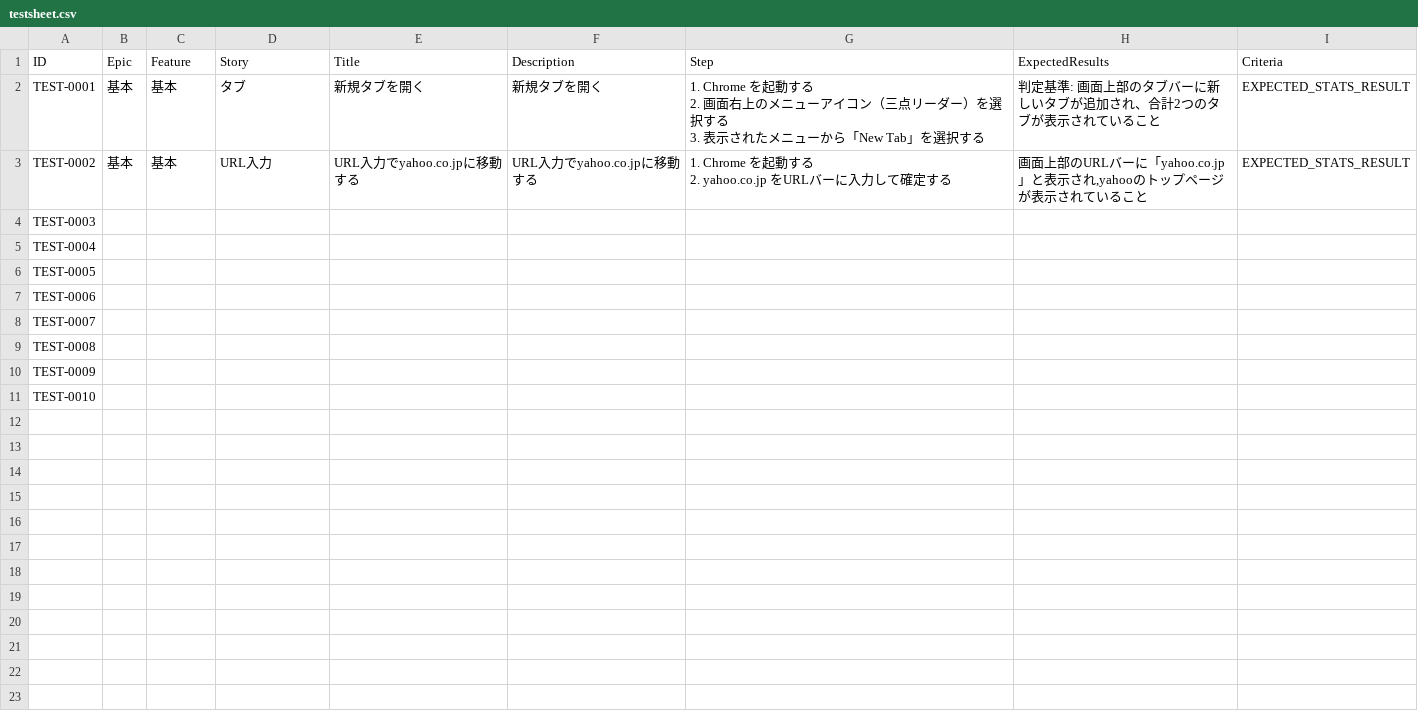
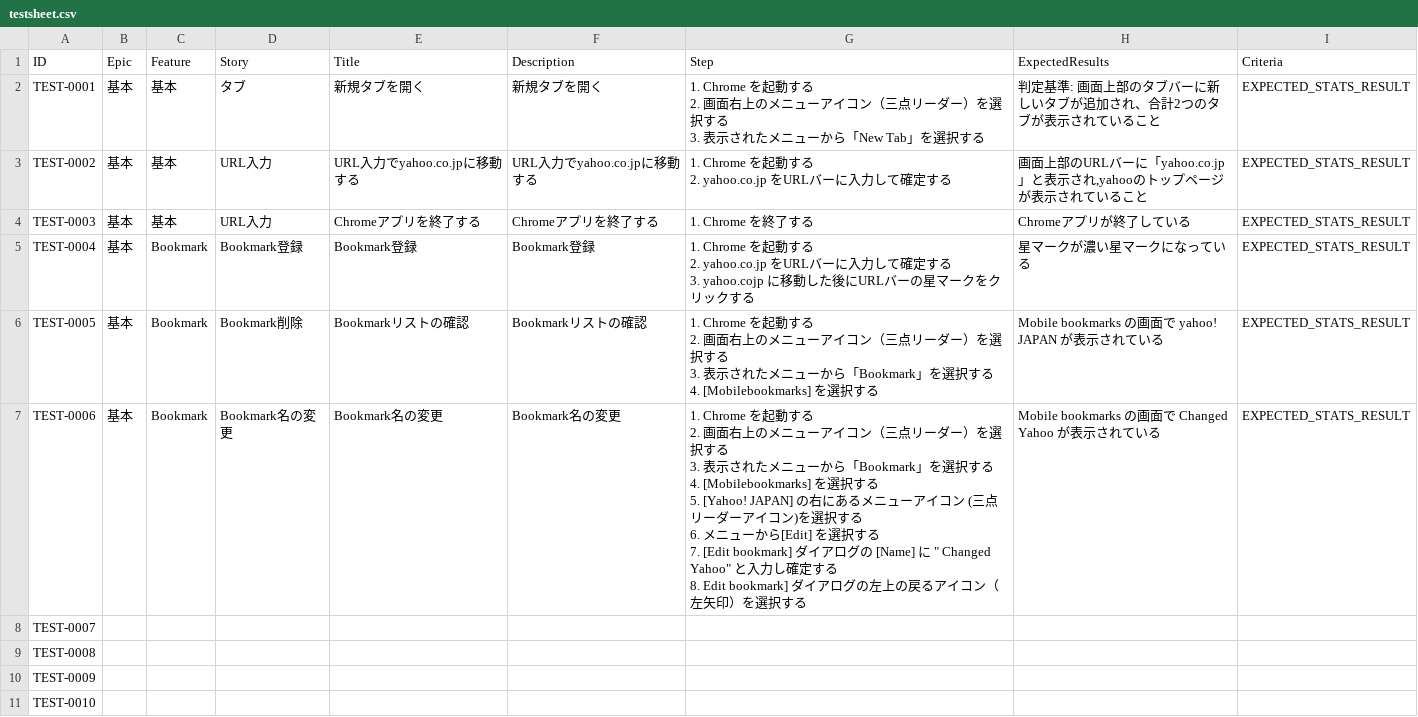
Before and after one commit to aRaikoFunakami/smartestiroid, a CSV file: testsheet.csv, drawn as a sheet.

Commit message:
[add] テスト項目追加

```diff
--- a/testsheet.csv
+++ b/testsheet.csv
@@ -6,6 +6,18 @@ TEST-0002,基本,基本,URL入力,URL入力でyahoo.co.jpに移動する,URL入
 2. yahoo.co.jp をURLバーに入力して確定する","画面上部のURLバーに「yahoo.co.jp」と表示され,yahooのトップページが表示されていること",EXPECTED_STATS_RESULT
-TEST-0003,,,,,,,,
-TEST-0004,,,,,,,,
-TEST-0005,,,,,,,,
-TEST-0006,,,,,,,,
+TEST-0003,基本,基本,URL入力,Chromeアプリを終了する,Chromeアプリを終了する,1. Chrome を終了する,Chromeアプリが終了している,EXPECTED_STATS_RESULT
+TEST-0004,基本,Bookmark,Bookmark登録,Bookmark登録,Bookmark登録,"1. Chrome を起動する
+2. yahoo.co.jp をURLバーに入力して確定する
+3. yahoo.cojp に移動した後にURLバーの星マークをクリックする",星マークが濃い星マークになっている,EXPECTED_STATS_RESULT
+TEST-0005,基本,Bookmark,Bookmark削除,Bookmarkリストの確認,Bookmarkリストの確認,"1. Chrome を起動する
+2. 画面右上のメニューアイコン（三点リーダー）を選択する
+3. 表示されたメニューから「Bookmark」を選択する
+4. [Mobilebookmarks] を選択する",Mobile bookmarks の画面で yahoo! JAPAN が表示されている,EXPECTED_STATS_RESULT
+TEST-0006,基本,Bookmark,Bookmark名の変更,Bookmark名の変更,Bookmark名の変更,"1. Chrome を起動する
+2. 画面右上のメニューアイコン（三点リーダー）を選択する
+3. 表示されたメニューから「Bookmark」を選択する
+4. [Mobilebookmarks] を選択する
+5. [Yahoo! JAPAN] の右にあるメニューアイコン (三点リーダーアイコン)を選択する
+6. メニューから[Edit] を選択する
+7. [Edit bookmark] ダイアログの [Name] に "" Changed Yahoo"" と入力し確定する
+8. Edit bookmark] ダイアログの左上の戻るアイコン（左矢印）を選択する",Mobile bookmarks の画面で Changed Yahoo が表示されている,EXPECTED_STATS_RESULT
 TEST-0007,,,,,,,,
```
